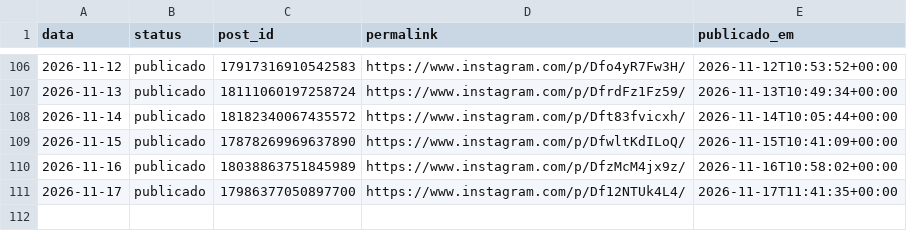
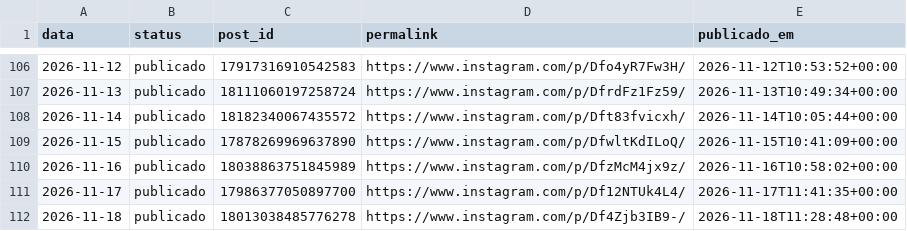
Before and after one commit to joelsongsilva/publicacao_instagram_md, a CSV file: logs/publicados.csv, drawn as a sheet; only a part is shown, gaps mark what is left out.

```diff
--- a/logs/publicados.csv
+++ b/logs/publicados.csv
@@ -111 +111,2 @@ data,status,post_id,permalink,publicado_em
 2026-11-17,publicado,17986377050897700,https://www.instagram.com/p/Df12NTUk4L4/,2026-11-17T11:41:35+00:00
+2026-11-18,publicado,18013038485776278,https://www.instagram.com/p/Df4Zjb3IB9-/,2026-11-18T11:28:48+00:00
```
